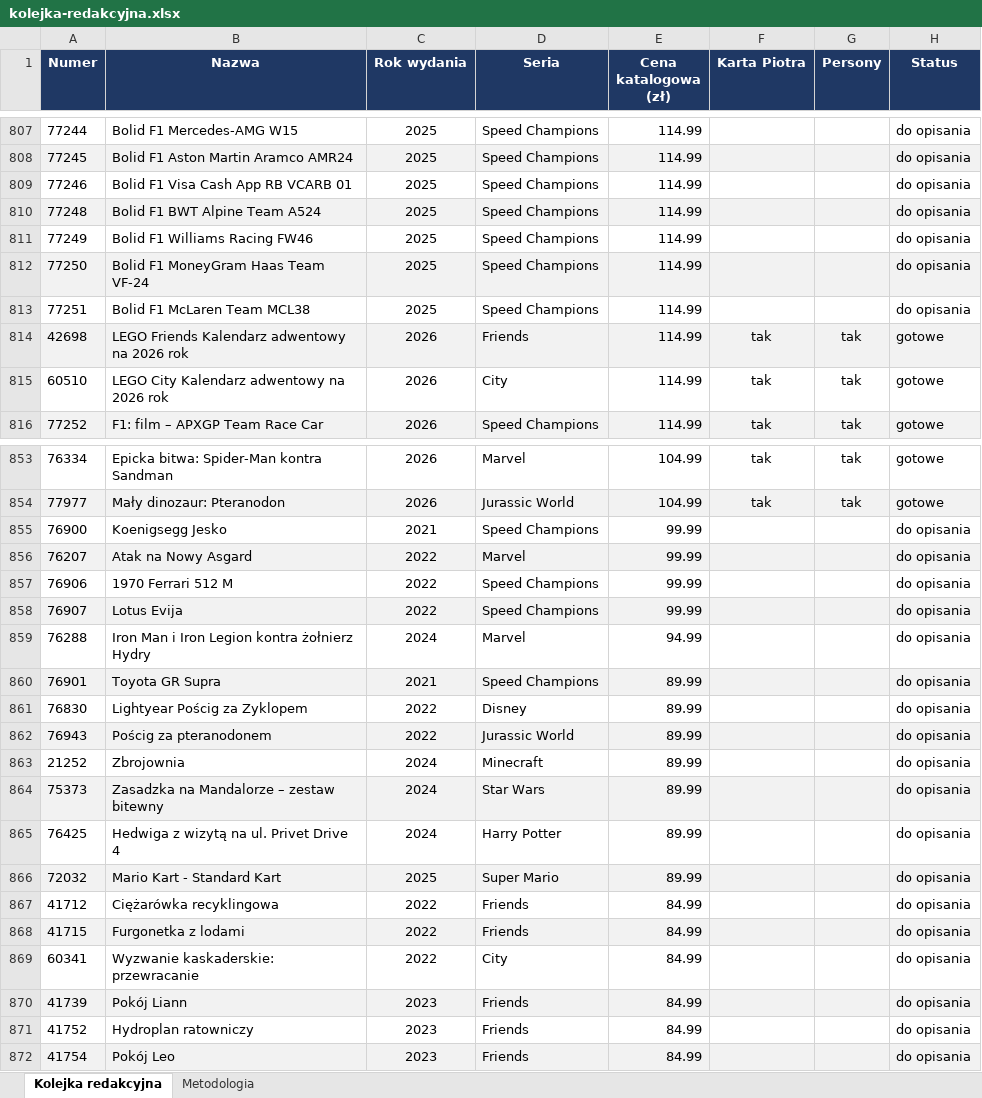
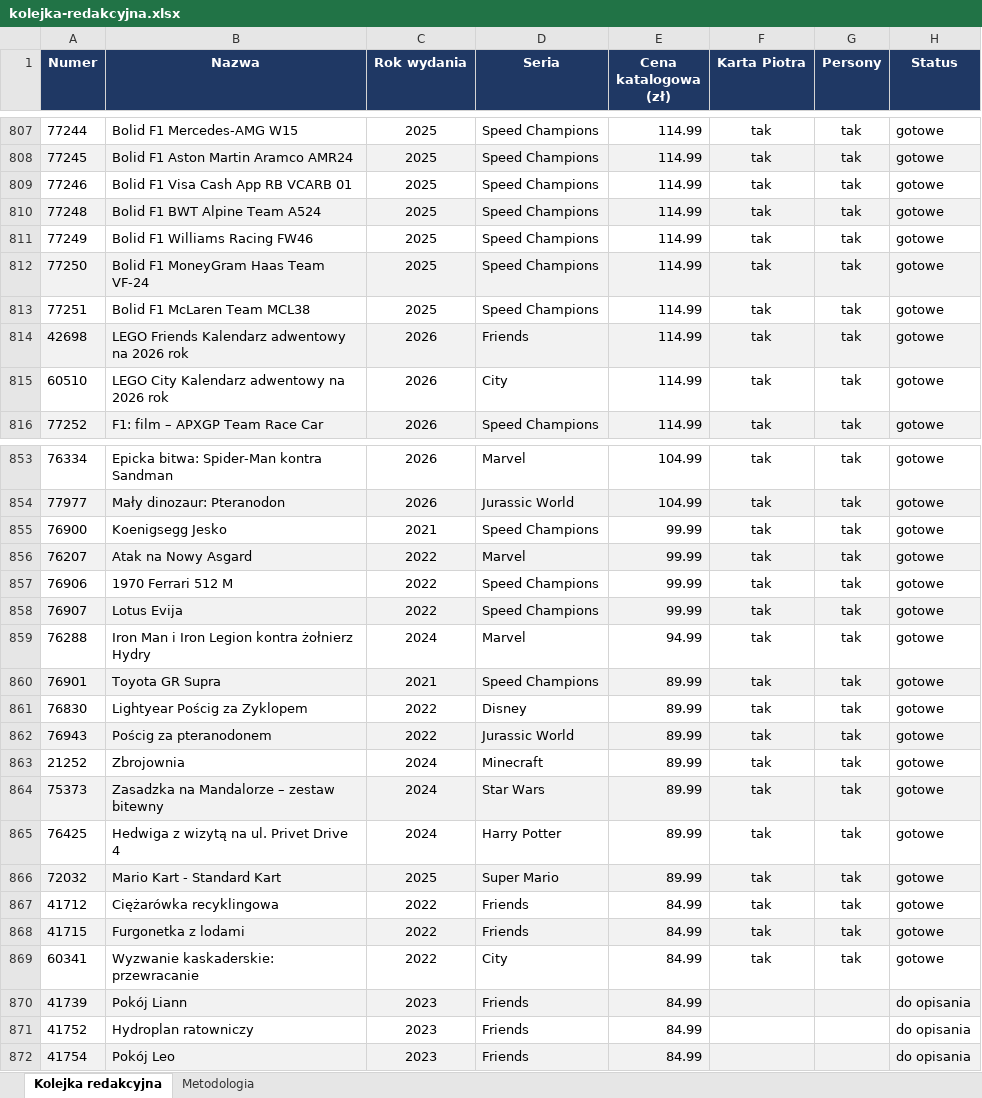
Before and after one commit to MarekDOLEW/blogoklockach, an Excel workbook: materialy/kolejka-redakcyjna.xlsx, sheet Kolejka redakcyjna, drawn as a sheet; only a part is shown, gaps mark what is left out; values as stored, in another font and other column widths than the file's, no borders; the diff covers the shown part only; the diff names each change by its address in the sheet, - before the commit and + after, or states it on an @@ line.

```diff
--- a/materialy/kolejka-redakcyjna.xlsx (sheet Kolejka redakcyjna)
+++ b/materialy/kolejka-redakcyjna.xlsx (sheet Kolejka redakcyjna)
-F807:F813 (Karta Piotra): (empty)
+F807:F813 (Karta Piotra): tak
-G807:G813 (Persony): (empty)
+G807:G813 (Persony): tak
-H807:H813 (Status): do opisania
+H807:H813 (Status): gotowe
-F855:F869 (Karta Piotra): (empty)
+F855:F869 (Karta Piotra): tak
-G855:G869 (Persony): (empty)
+G855:G869 (Persony): tak
-H855:H869 (Status): do opisania
+H855:H869 (Status): gotowe
```
Also changed, not shown: 120 edited cells elsewhere in this sheet, sheet Metodologia, materialy/karty-poza-kolejka.xlsx, materialy/zestawy-bez-ceny.xlsx, 2 other files.
